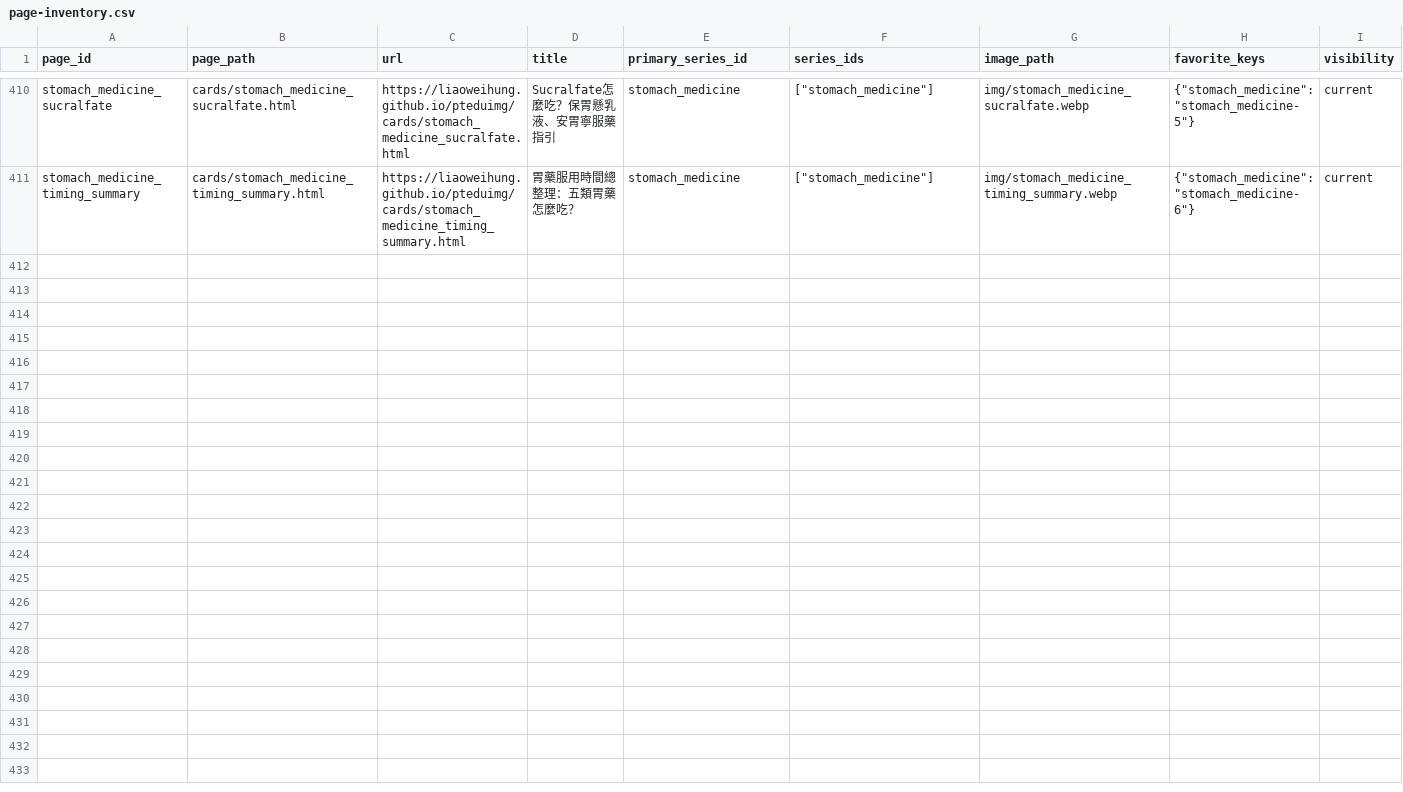
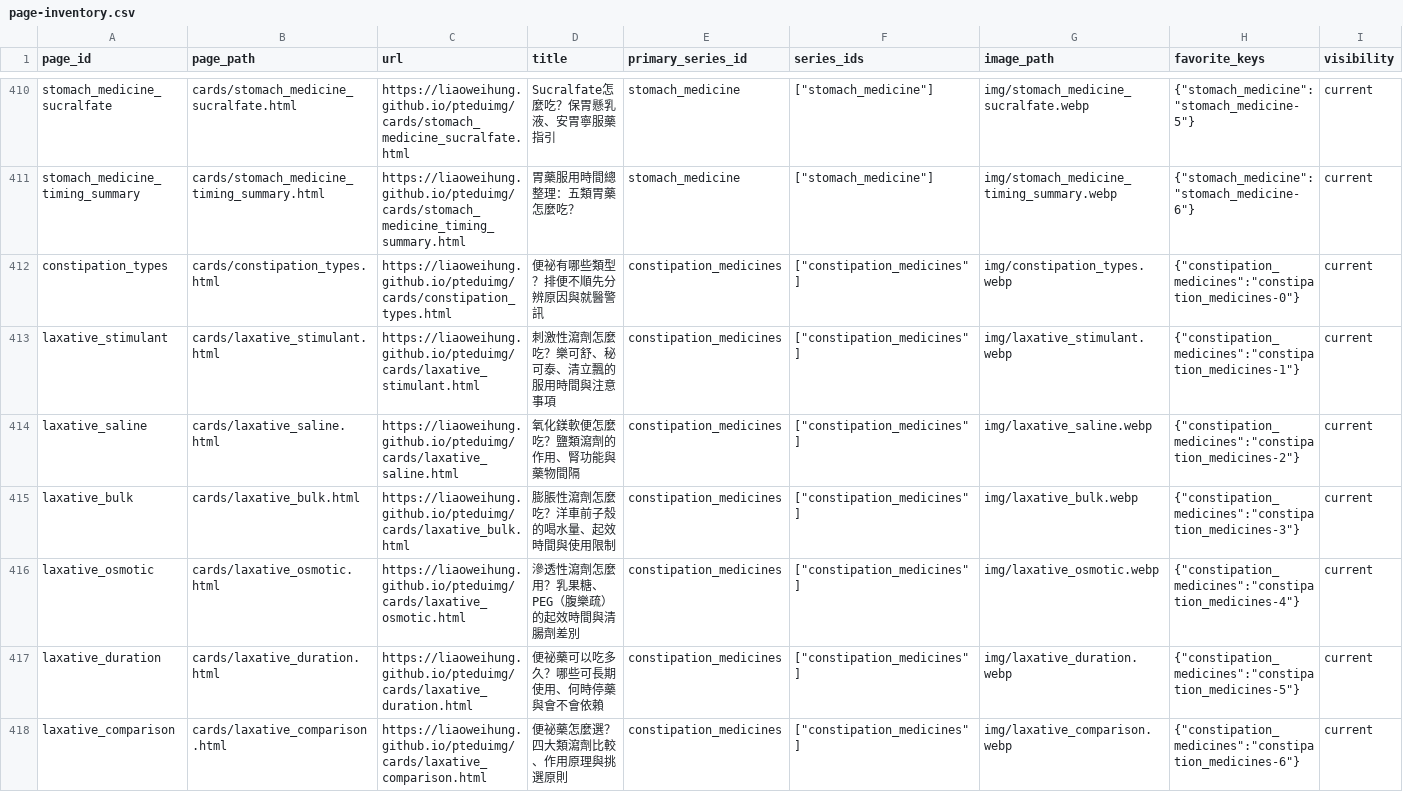
Before and after one commit to liaoweihung/pteduimg, a CSV file: docs/project-management/page-inventory.csv, drawn as a sheet; only a part is shown, gaps mark what is left out; rows hold the shown columns only; the diff names each change by its address in the sheet, - before the commit and + after, or states it on an @@ line.

Commit message:
feat: 新增排便不順可以怎麼做系列圖卡與站內推薦閱讀 (CR-2026-068)
新增 constipation_medicines 系列（共7頁），包含便祕樣貌與警訊、四大類瀉劑與總覽比較圖；轉換高品質 WebP、同步 cards.json/manual、建立逐頁文字與醫藥來源、加入同系列圖卡下方推薦閱讀與相關系列導覽、更新管理清冊與 sitemap。

```diff
--- a/docs/project-management/page-inventory.csv
+++ b/docs/project-management/page-inventory.csv
+row 412: constipation_types | cards/constipation_types.html | https://liaoweihung.github.io/pteduimg/cards/constipation_types.html | 便祕有哪些類型？排便不順先分辨原因與就醫警訊 | constipation_medicines | ["constipation_medicines"] | img/constipation_types.webp | {"constipation_medicines":"constipation_medicines-0"} | current
+row 413: laxative_stimulant | cards/laxative_stimulant.html | https://liaoweihung.github.io/pteduimg/cards/laxative_stimulant.html | 刺激性瀉劑怎麼吃？樂可舒、秘可泰、清立飄的服用時間與注意事項 | constipation_medicines | ["constipation_medicines"] | img/laxative_stimulant.webp | {"constipation_medicines":"constipation_medicines-1"} | current
+row 414: laxative_saline | cards/laxative_saline.html | https://liaoweihung.github.io/pteduimg/cards/laxative_saline.html | 氧化鎂軟便怎麼吃？鹽類瀉劑的作用、腎功能與藥物間隔 | constipation_medicines | ["constipation_medicines"] | img/laxative_saline.webp | {"constipation_medicines":"constipation_medicines-2"} | current
+row 415: laxative_bulk | cards/laxative_bulk.html | https://liaoweihung.github.io/pteduimg/cards/laxative_bulk.html | 膨脹性瀉劑怎麼吃？洋車前子殼的喝水量、起效時間與使用限制 | constipation_medicines | ["constipation_medicines"] | img/laxative_bulk.webp | {"constipation_medicines":"constipation_medicines-3"} | current
+row 416: laxative_osmotic | cards/laxative_osmotic.html | https://liaoweihung.github.io/pteduimg/cards/laxative_osmotic.html | 滲透性瀉劑怎麼用？乳果糖、PEG（腹樂疏）的起效時間與清腸劑差別 | constipation_medicines | ["constipation_medicines"] | img/laxative_osmotic.webp | {"constipation_medicines":"constipation_medicines-4"} | current
+row 417: laxative_duration | cards/laxative_duration.html | https://liaoweihung.github.io/pteduimg/cards/laxative_duration.html | 便祕藥可以吃多久？哪些可長期使用、何時停藥與會不會依賴 | constipation_medicines | ["constipation_medicines"] | img/laxative_duration.webp | {"constipation_medicines":"constipation_medicines-5"} | current
+row 418: laxative_comparison | cards/laxative_comparison.html | https://liaoweihung.github.io/pteduimg/cards/laxative_comparison.html | 便祕藥怎麼選？四大類瀉劑比較、作用原理與挑選原則 | constipation_medicines | ["constipation_medicines"] | img/laxative_comparison.webp | {"constipation_medicines":"constipation_medicines-6"} | current
```
Also changed, not shown: docs/project-management/change-requests.csv, docs/project-management/content-relations.csv, 24 other files.
